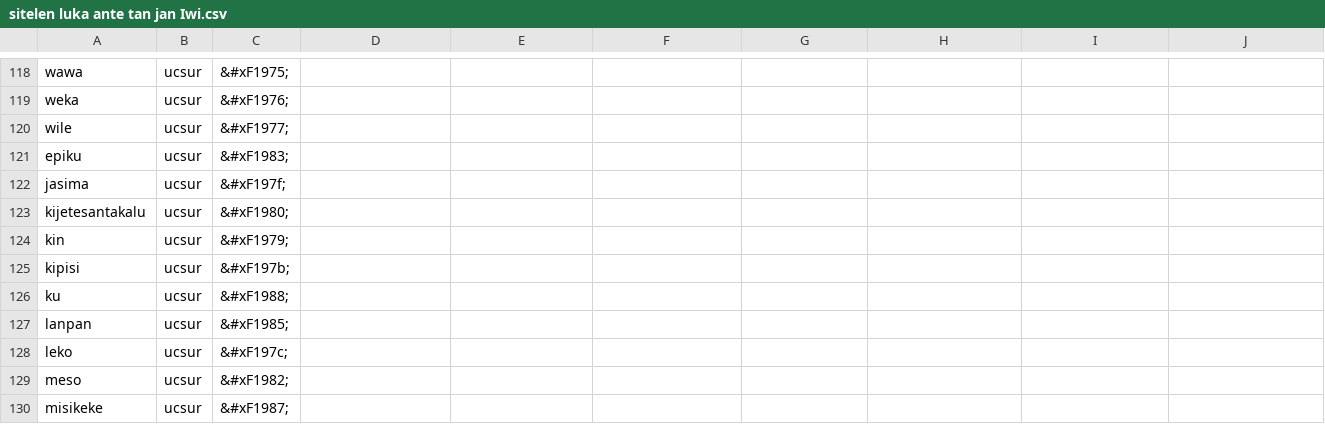
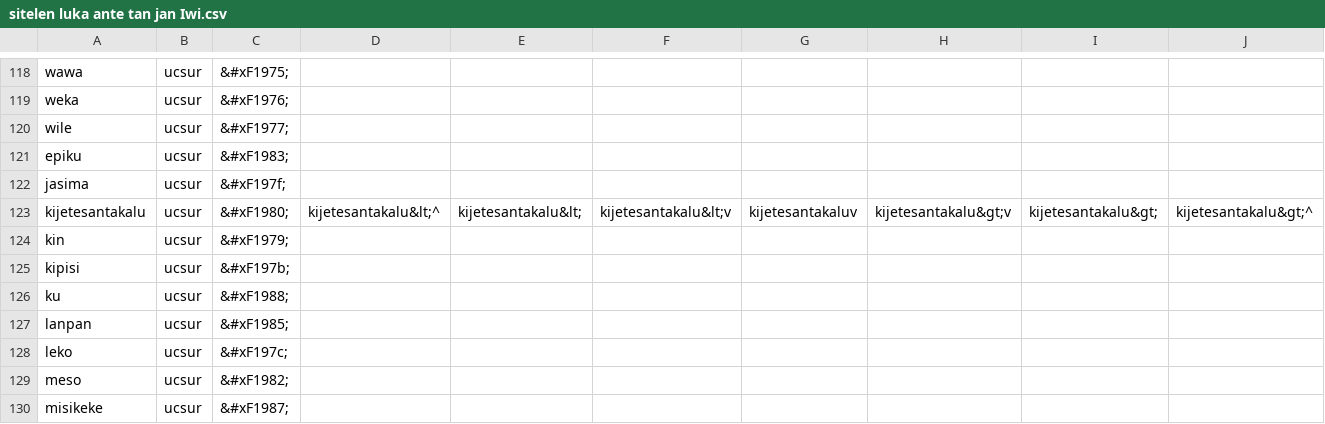
Before and after one commit to RetSamys/toki-pona-glyphs, a CSV file: sona/glyphs/sitelen luka ante tan jan Iwi.csv, drawn as a sheet; only a part is shown, gaps mark what is left out; the diff covers the shown part only.

```diff
--- a/sona/glyphs/sitelen luka ante tan jan Iwi.csv
+++ b/sona/glyphs/sitelen luka ante tan jan Iwi.csv
@@ -122,3 +122,3 @@ epiku,ucsur,&#xF1983;
 jasima,ucsur,&#xF197f;
-kijetesantakalu,ucsur,&#xF1980;
+kijetesantakalu,ucsur,&#xF1980;,kijetesantakalu&lt;^,kijetesantakalu&lt;,kijetesantakalu&lt;v,kijetesantakaluv,kijetesantakalu&gt;v,kijetesantakalu&gt;,kijetesantakalu&gt;^
 kin,ucsur,&#xF1979;
```
Also changed, not shown: 35 edited cells elsewhere in this file.
